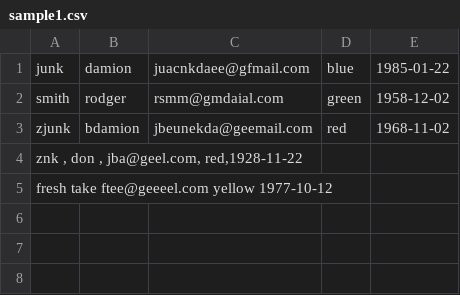
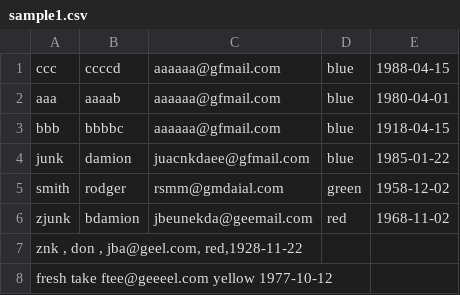
Before and after one commit to damionjunk/grdji, a CSV file: data/sample1.csv, drawn as a sheet.

```diff
--- a/data/sample1.csv
+++ b/data/sample1.csv
@@ -1 +1,4 @@
+ccc | ccccd | aaaaaa@gfmail.com | blue | 1988-04-15
+aaa | aaaab | aaaaaa@gfmail.com | blue | 1980-04-01
+bbb | bbbbc | aaaaaa@gfmail.com | blue | 1918-04-15
 junk | damion | juacnkdaee@gfmail.com | blue | 1985-01-22
```
Also changed, not shown: 3 other files.
